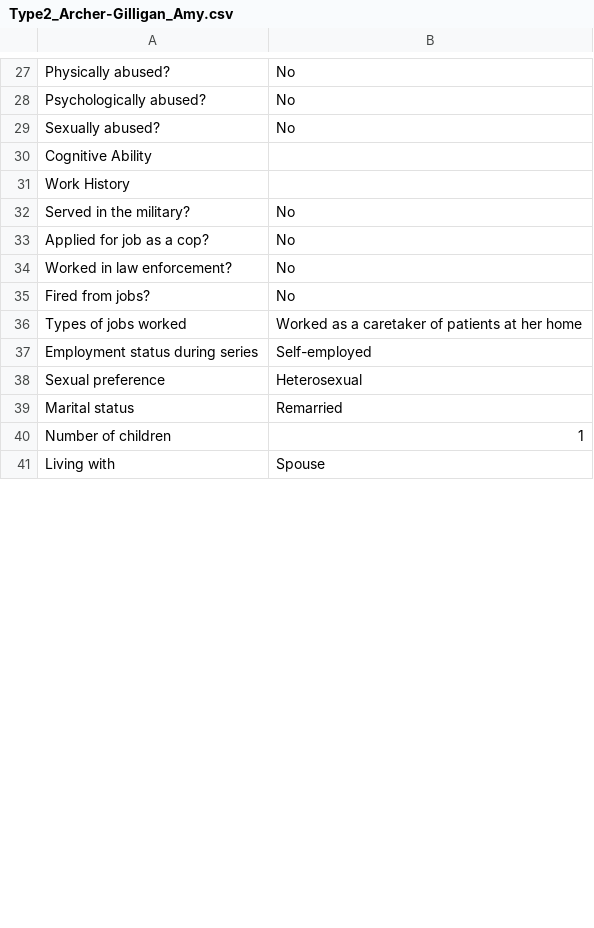
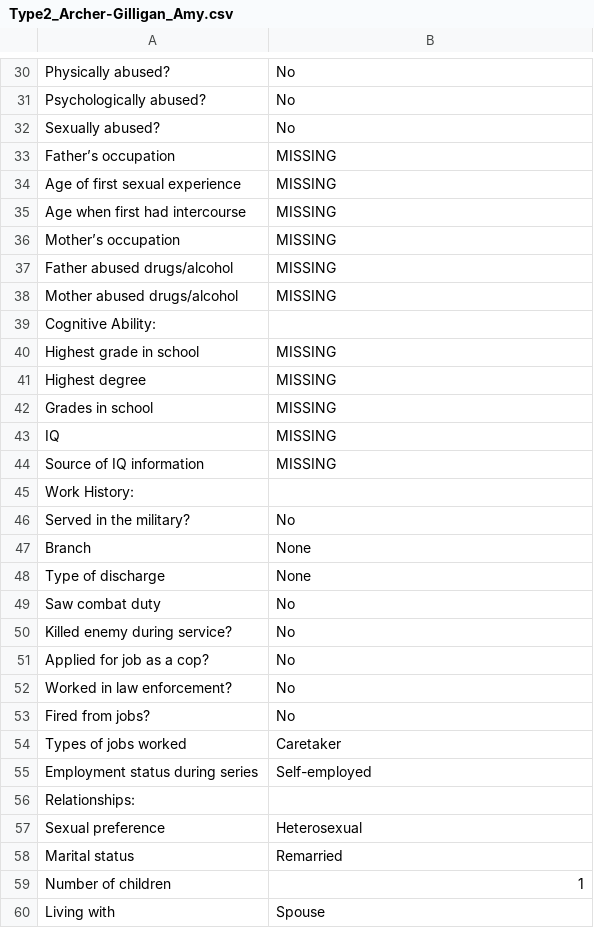
Before and after one commit to ajithksenthil/CrimeArchetypes, a CSV file: mnt/data/csv/Type2_Archer-Gilligan_Amy.csv, drawn as a sheet; only a part is shown, gaps mark what is left out; the diff covers the shown part only.

Commit message:
cleanedagain_Type2_Archer-Gilligan_Amy.csv

```diff
--- a/mnt/data/csv/Type2_Archer-Gilligan_Amy.csv
+++ b/mnt/data/csv/Type2_Archer-Gilligan_Amy.csv
@@ -29,5 +32,20 @@ Psychologically abused?,No
 Sexually abused?,No
-Cognitive Ability,
-Work History,
+Father’s occupation,MISSING
+Age of first sexual experience,MISSING
+Age when first had intercourse,MISSING
+Mother’s occupation,MISSING
+Father abused drugs/alcohol,MISSING
+Mother abused drugs/alcohol,MISSING
+Cognitive Ability:,
+Highest grade in school,MISSING
+Highest degree,MISSING
+Grades in school,MISSING
+IQ,MISSING
+Source of IQ information,MISSING
+Work History:,
 Served in the military?,No
+Branch,None
+Type of discharge,None
+Saw combat duty,No
+Killed enemy during service?,No
 Applied for job as a cop?,No
@@ -35,4 +53,5 @@ Worked in law enforcement?,No
 Fired from jobs?,No
-Types of jobs worked,Worked as a caretaker of patients at her home
+Types of jobs worked,Caretaker
 Employment status during series,Self-employed
+Relationships:,
 Sexual preference,Heterosexual
```
Also changed, not shown: 16 added rows, 1 removed row and 27 edited cells elsewhere in this file.
